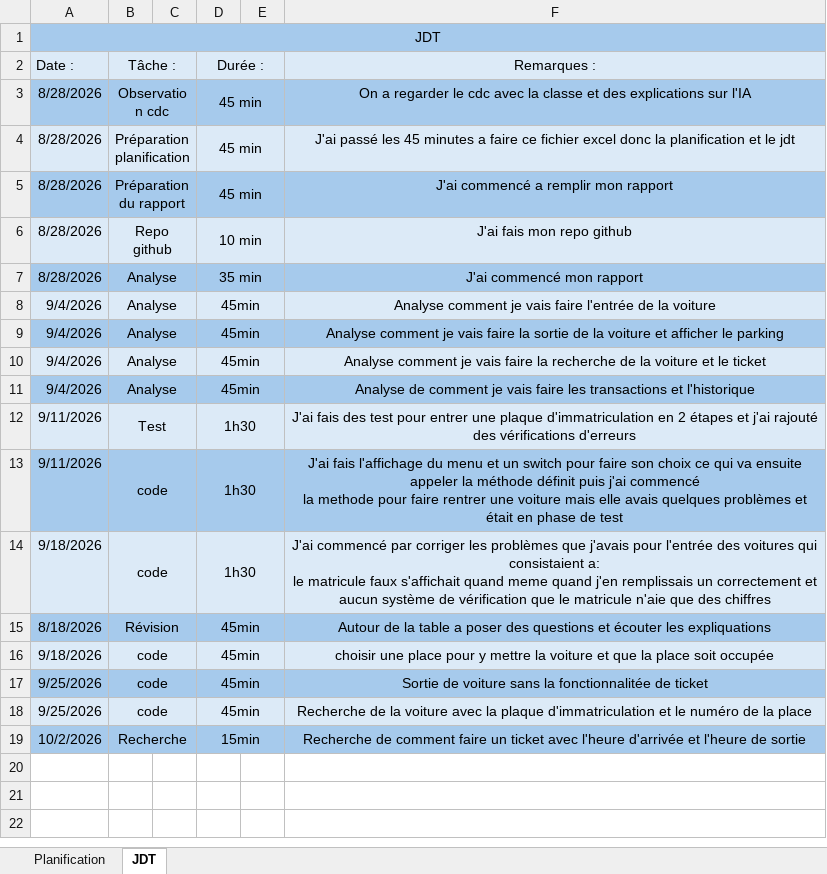
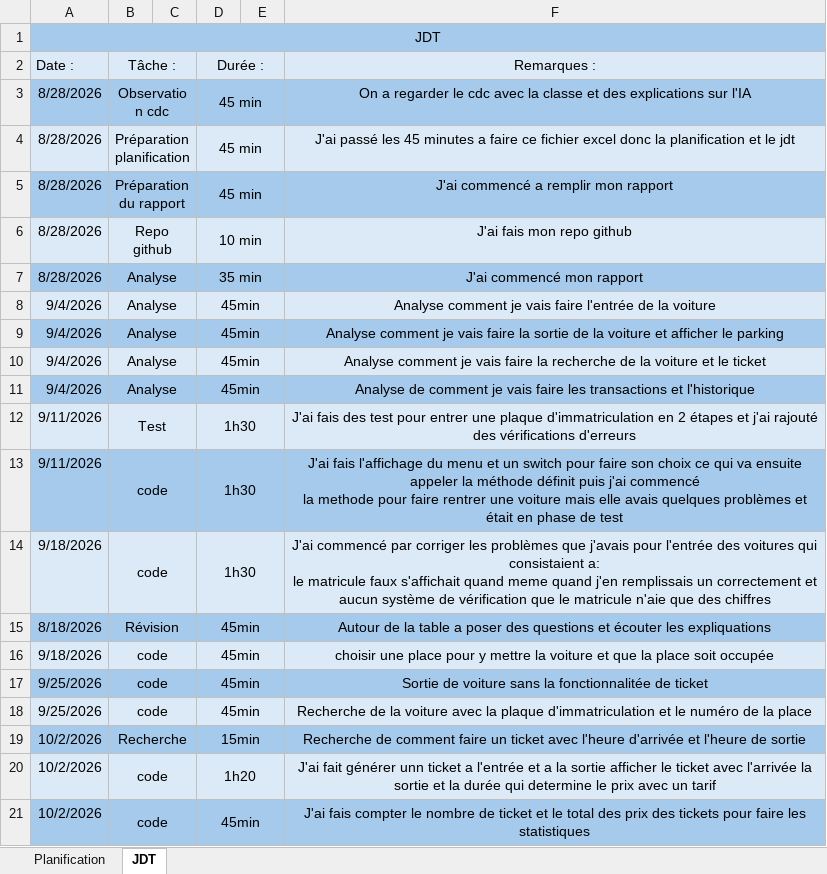
Before and after one commit to Slayznever/I320-Projet, an Excel workbook: doc/T-I320-LucaPardo-planification-JDT.xlsx, sheet JDT, drawn as a sheet; values as stored, in another font and other column widths than the file's, no borders; the diff names each change by its address in the sheet, - before the commit and + after, or states it on an @@ line.

Commit message:
Feat: Ajout generation ticket et historique des tickets

```diff
--- a/doc/T-I320-LucaPardo-planification-JDT.xlsx (sheet JDT)
+++ b/doc/T-I320-LucaPardo-planification-JDT.xlsx (sheet JDT)
+row 20: 10/2/2026 | code |  | 1h20 |  | J'ai fait générer unn ticket a l'entrée et a la sortie afficher le ticket avec l'arrivée la sortie et la durée qui determine le prix avec un tarif
+row 21: 10/2/2026 | code |  | 45min |  | J'ai fais compter le nombre de ticket et le total des prix des tickets pour faire les statistiques
```
Also changed, not shown: 8 other files.
